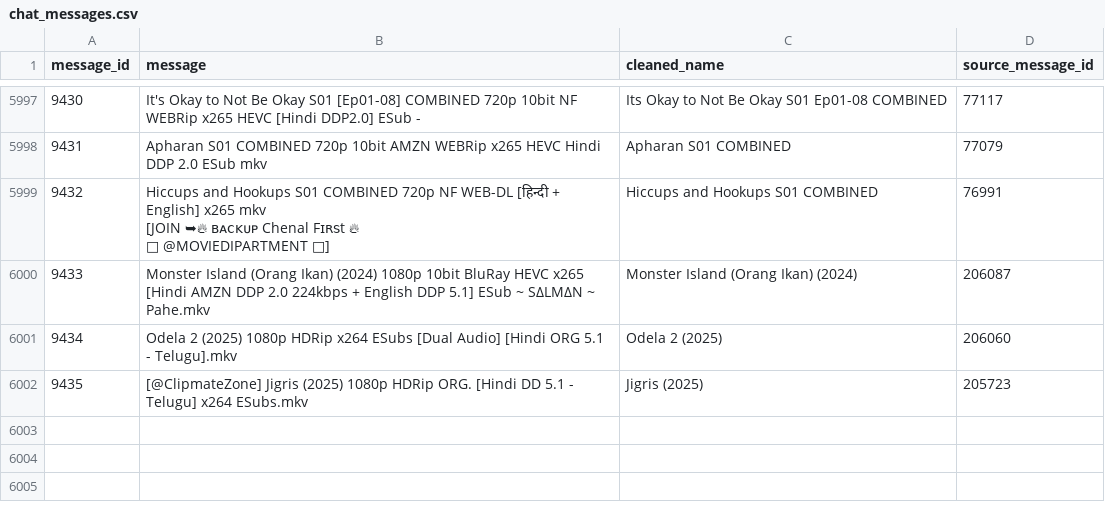
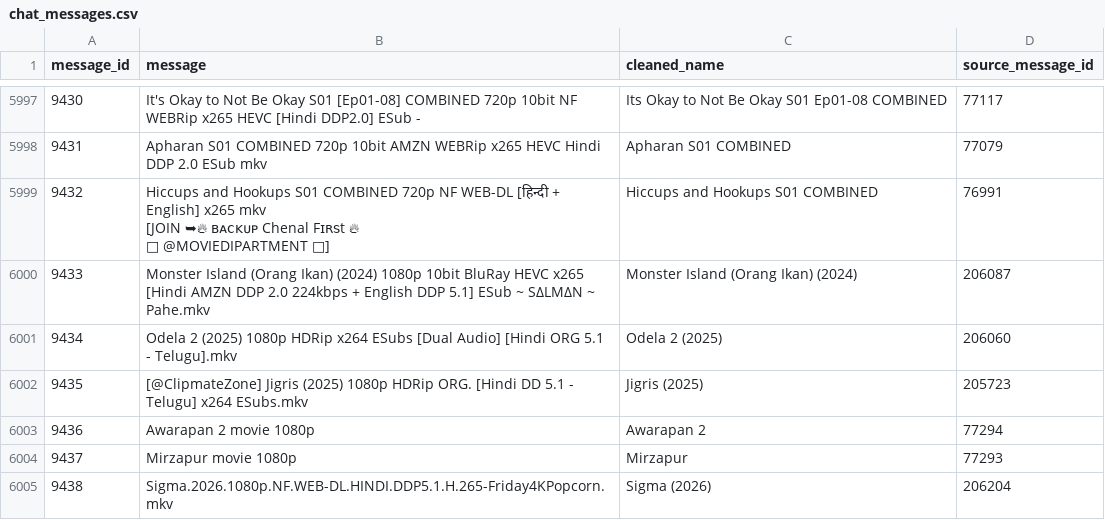
Before and after one commit to ml-nest/telegram_automation, a CSV file: chat_messages.csv, drawn as a sheet; only a part is shown, gaps mark what is left out; the diff names each change by its address in the sheet, - before the commit and + after, or states it on an @@ line.

```diff
--- a/chat_messages.csv
+++ b/chat_messages.csv
+row 6003: 9436 | Awarapan 2 movie 1080p | Awarapan 2 | 77294
+row 6004: 9437 | Mirzapur movie 1080p | Mirzapur | 77293
+row 6005: 9438 | Sigma.2026.1080p.NF.WEB-DL.HINDI.DDP5.1.H.265-Friday4KPopcorn.mkv | Sigma (2026) | 206204
```
Also changed, not shown: 3 other files.
